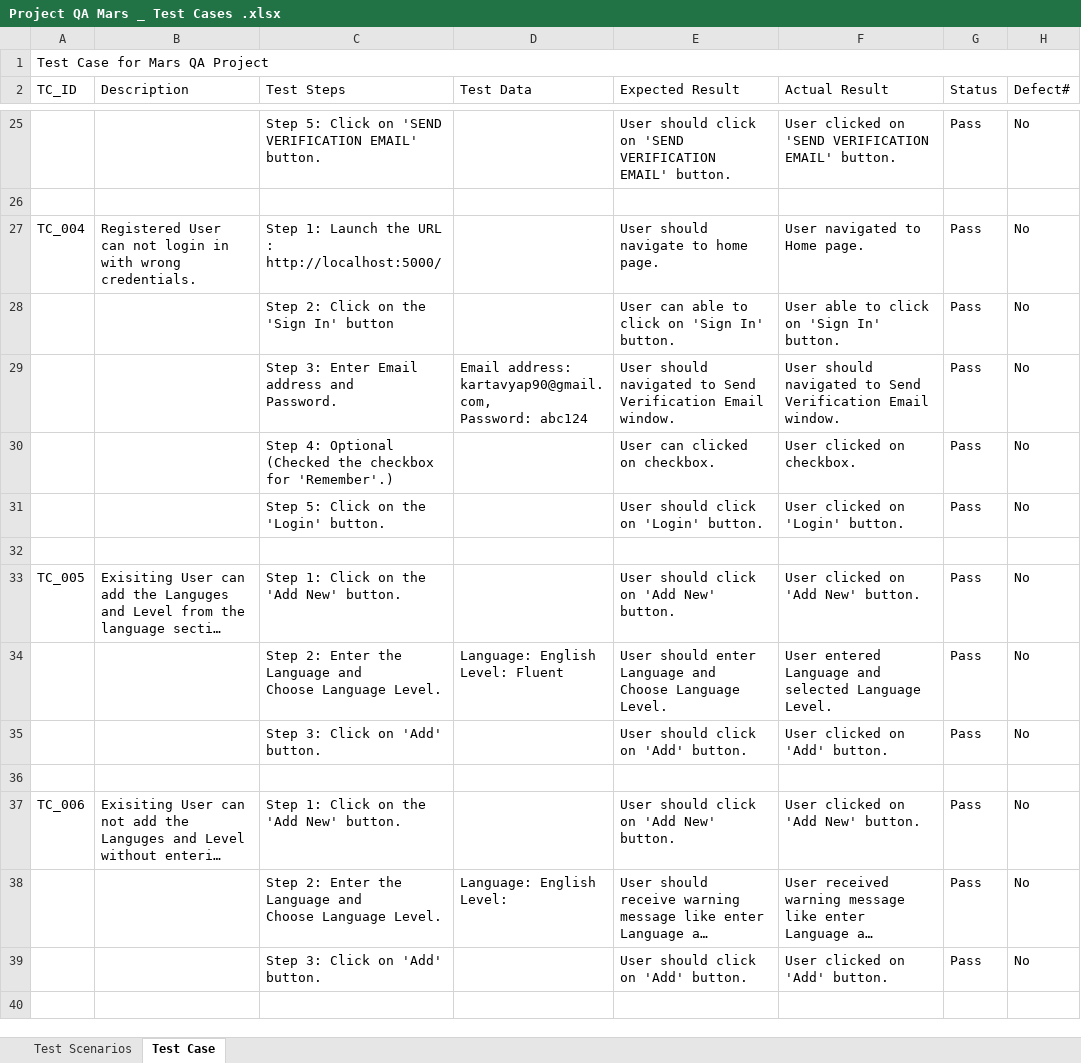
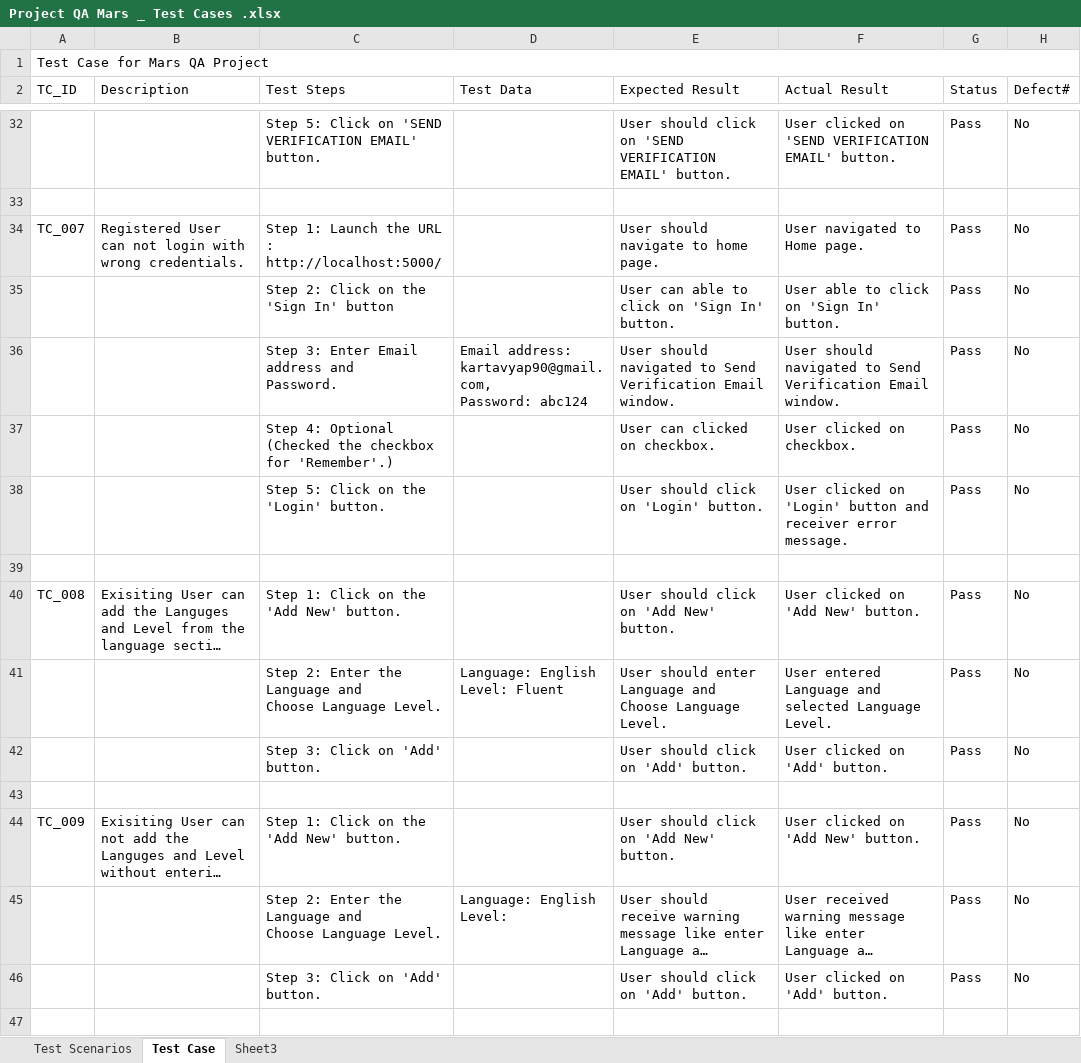
Before and after one commit to kartavyap90/QA-Mars, an Excel workbook: Scenario and Test Cases/Project QA Mars _ Test Cases .xlsx, sheet Test Case, drawn as a sheet; only a part is shown, gaps mark what is left out; long unchanged cells end in …; values as stored, in another font and other column widths than the file's, no cell formats; charts and pictures not drawn; addresses are those after the commit; the diff covers the shown part only; the diff names each change by its address in the sheet, - before the commit and + after, or states it on an @@ line.

Commit message:
45 test cases

```diff
--- a/Scenario and Test Cases/Project QA Mars _ Test Cases .xlsx (sheet Test Case)
+++ b/Scenario and Test Cases/Project QA Mars _ Test Cases .xlsx (sheet Test Case)
+sheet tab: Sheet3
-A34 (TC_ID): TC_004
+A34 (TC_ID): TC_007
-B34 (Description): …not login in with wrong…
+B34 (Description): …not login with wrong…
-F38 (Actual Result): User clicked on 'Login' button.
+F38 (Actual Result): User clicked on 'Login' button and receiver error message.
-A40 (TC_ID): TC_005
+A40 (TC_ID): TC_008
-A44 (TC_ID): TC_006
+A44 (TC_ID): TC_009
```
Also changed, not shown: 111 added rows and 12 edited cells elsewhere in this sheet, sheet Test Scenarios, cell formats, charts or pictures, Project QA Mars _ Test Cases .xlsx, 10 other files.
